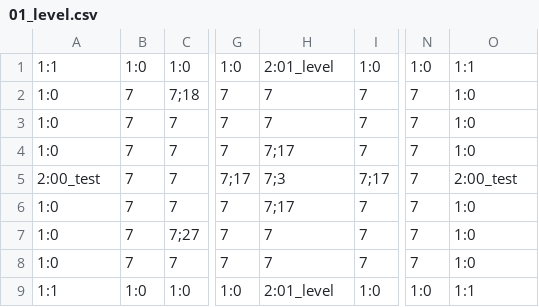
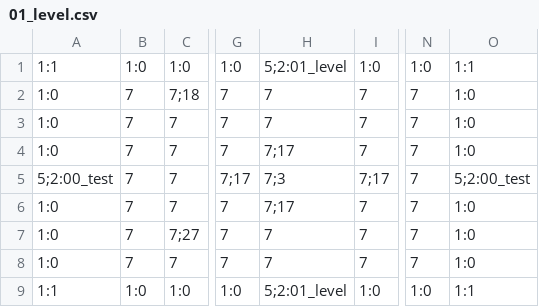
Before and after one commit to 3902-Game-Project/3902-GameDev, a CSV file: Content/01_level.csv, drawn as a sheet; only a part is shown, gaps mark what is left out; the diff names each change by its address in the sheet, - before the commit and + after, or states it on an @@ line.

```diff
--- a/Content/01_level.csv
+++ b/Content/01_level.csv
-H1: 2:01_level
+H1: 5;2:01_level
-A5: 2:00_test
+A5: 5;2:00_test
-O5: 2:00_test
+O5: 5;2:00_test
-H9: 2:01_level
+H9: 5;2:01_level
```
Also changed, not shown: Content/00_test.csv, 1 other file.
